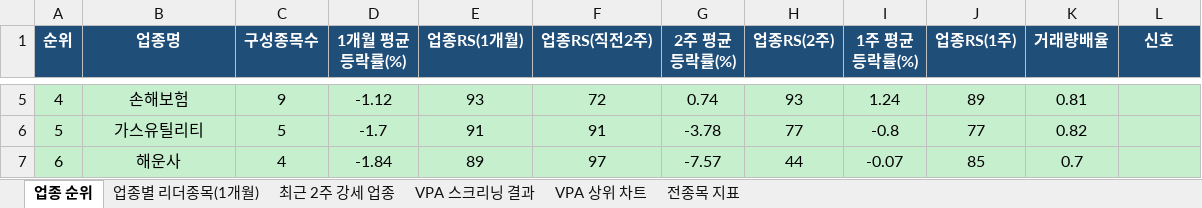
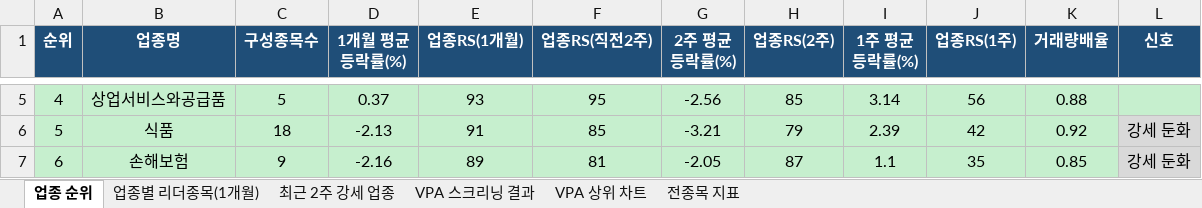
Before and after one commit to gopkh0129/stock, an Excel workbook: docs/data/swing_latest.xlsx, sheet 업종 순위, drawn as a sheet; only a part is shown, gaps mark what is left out; values as stored, in another font and other column widths than the file's, no borders; the diff covers the shown part only; the diff names each change by its address in the sheet, - before the commit and + after, or states it on an @@ line.

```diff
--- a/docs/data/swing_latest.xlsx (sheet 업종 순위)
+++ b/docs/data/swing_latest.xlsx (sheet 업종 순위)
-B5 (업종명): 손해보험
+B5 (업종명): 상업서비스와공급품
-C5 (구성종목수): 9
+C5 (구성종목수): 5
-D5 (1개월 평균등락률(%)): -1.12
+D5 (1개월 평균등락률(%)): 0.37
-F5 (업종RS(직전2주)): 72
+F5 (업종RS(직전2주)): 95
-G5 (2주 평균등락률(%)): 0.74
+G5 (2주 평균등락률(%)): -2.56
-H5 (업종RS(2주)): 93
+H5 (업종RS(2주)): 85
-I5 (1주 평균등락률(%)): 1.24
+I5 (1주 평균등락률(%)): 3.14
-J5 (업종RS(1주)): 89
+J5 (업종RS(1주)): 56
-K5 (거래량배율): 0.81
+K5 (거래량배율): 0.88
-B6 (업종명): 가스유틸리티
+B6 (업종명): 식품
-C6 (구성종목수): 5
+C6 (구성종목수): 18
-D6 (1개월 평균등락률(%)): -1.7
+D6 (1개월 평균등락률(%)): -2.13
-F6 (업종RS(직전2주)): 91
+F6 (업종RS(직전2주)): 85
-G6 (2주 평균등락률(%)): -3.78
+G6 (2주 평균등락률(%)): -3.21
-H6 (업종RS(2주)): 77
+H6 (업종RS(2주)): 79
-I6 (1주 평균등락률(%)): -0.8
+I6 (1주 평균등락률(%)): 2.39
-J6 (업종RS(1주)): 77
+J6 (업종RS(1주)): 42
-K6 (거래량배율): 0.82
+K6 (거래량배율): 0.92
-L6:L7 (신호): (empty)
+L6:L7 (신호): 강세 둔화
-B7 (업종명): 해운사
+B7 (업종명): 손해보험
-C7 (구성종목수): 4
+C7 (구성종목수): 9
-D7 (1개월 평균등락률(%)): -1.84
+D7 (1개월 평균등락률(%)): -2.16
-F7 (업종RS(직전2주)): 97
+F7 (업종RS(직전2주)): 81
-G7 (2주 평균등락률(%)): -7.57
+G7 (2주 평균등락률(%)): -2.05
-H7 (업종RS(2주)): 44
+H7 (업종RS(2주)): 87
-I7 (1주 평균등락률(%)): -0.07
+I7 (1주 평균등락률(%)): 1.1
-J7 (업종RS(1주)): 85
+J7 (업종RS(1주)): 35
-K7 (거래량배율): 0.7
+K7 (거래량배율): 0.85
```
Also changed, not shown: 397 edited cells and cell formats elsewhere in this sheet, sheet 전종목 지표, sheet 최근 2주 강세 업종, sheet 업종별 리더종목(1개월), sheet VPA 스크리닝 결과, charts or pictures, 1 other file.
